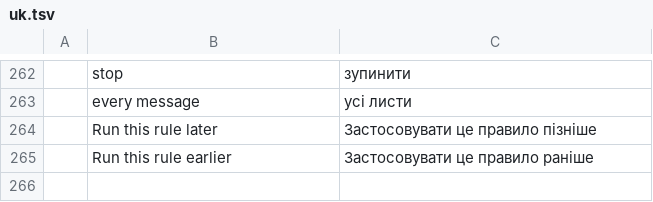
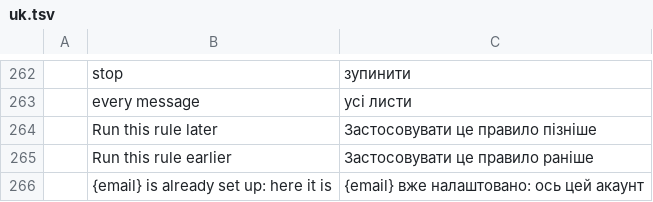
Before and after one commit to StDenis1980/ibercorreo, a TSV file: crates/ui-egui/src/i18n/uk.tsv, drawn as a sheet; only a part is shown, gaps mark what is left out.

```diff
--- a/crates/ui-egui/src/i18n/uk.tsv
+++ b/crates/ui-egui/src/i18n/uk.tsv
@@ -265 +265,2 @@
 	Run this rule earlier	Застосовувати це правило раніше
+	{email} is already set up: here it is	{email} вже налаштовано: ось цей акаунт
```
Also changed, not shown: crates/ui-egui/src/i18n/ca.tsv, crates/ui-egui/src/i18n/de.tsv, 9 other files.
